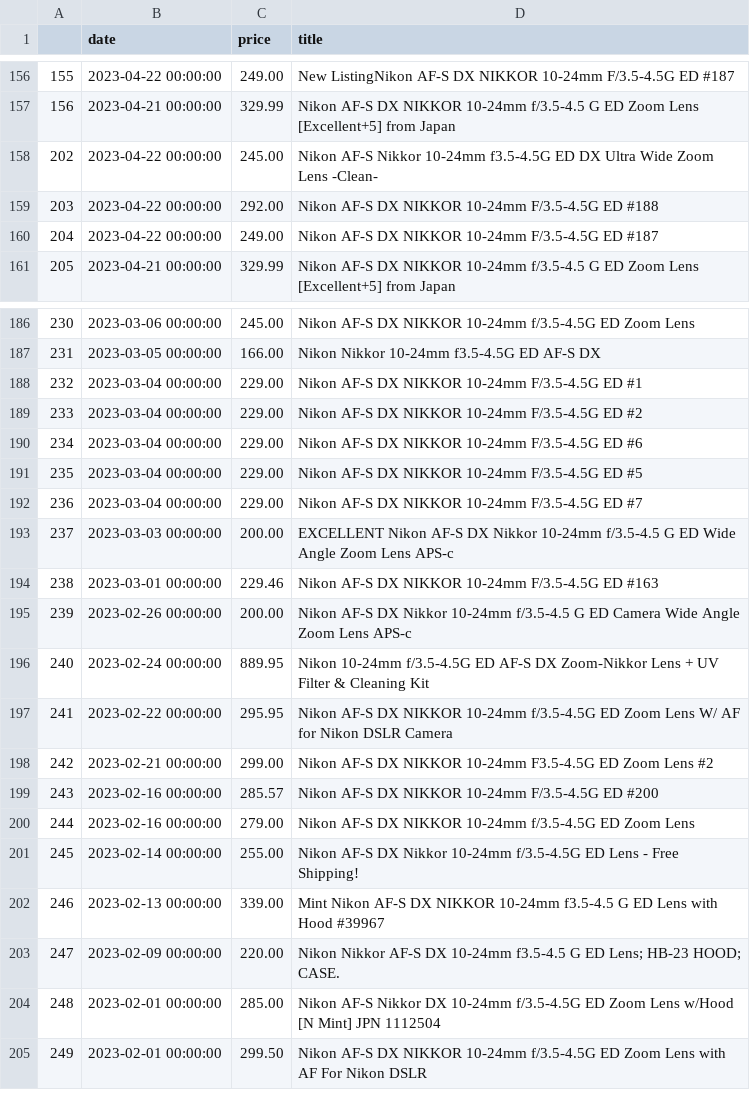
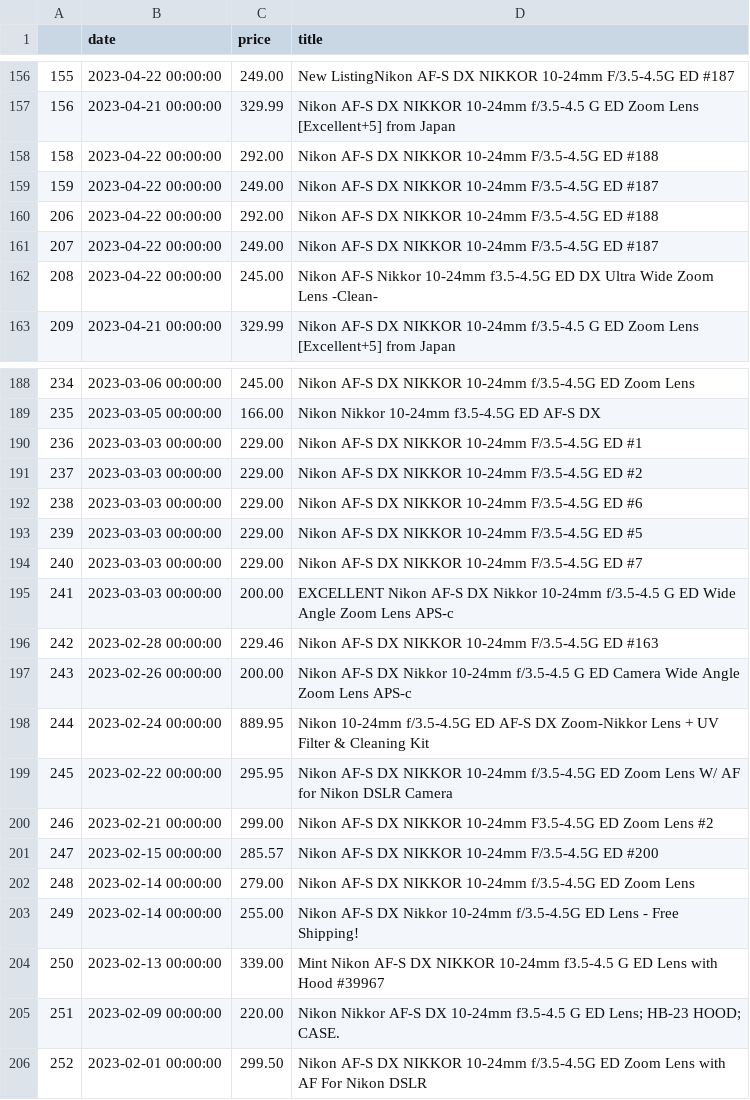
Before and after one commit to kobesar/ebaytracker, a CSV file: data/nikkor1024.csv, drawn as a sheet; only a part is shown, gaps mark what is left out; removed rows and columns are numbered as before the commit, all else as after; the diff covers the shown part only; the diff names each change by its address in the sheet, - before the commit and + after, or states it on an @@ line.

```diff
--- a/data/nikkor1024.csv
+++ b/data/nikkor1024.csv
@@ column A renumbered from row 158 down @@
+row 160: 206 | 2023-04-22 00:00:00 | 292.00 | Nikon AF-S DX NIKKOR 10-24mm F/3.5-4.5G ED #188
+row 161: 207 | 2023-04-22 00:00:00 | 249.00 | Nikon AF-S DX NIKKOR 10-24mm F/3.5-4.5G ED #187
@@ row 158 moved to row 162: 208 @@
-B190:B194 (date): 2023-03-04 00:00:00
+B190:B194 (date): 2023-03-03 00:00:00
-row 194: 238 | 2023-03-01 00:00:00 | 229.46 | Nikon AF-S DX NIKKOR 10-24mm F/3.5-4.5G ED #163
+row 196: 242 | 2023-02-28 00:00:00 | 229.46 | Nikon AF-S DX NIKKOR 10-24mm F/3.5-4.5G ED #163
-row 199: 243 | 2023-02-16 00:00:00 | 285.57 | Nikon AF-S DX NIKKOR 10-24mm F/3.5-4.5G ED #200
-row 200: 244 | 2023-02-16 00:00:00 | 279.00 | Nikon AF-S DX NIKKOR 10-24mm f/3.5-4.5G ED Zoom Lens
+row 201: 247 | 2023-02-15 00:00:00 | 285.57 | Nikon AF-S DX NIKKOR 10-24mm F/3.5-4.5G ED #200
+row 202: 248 | 2023-02-14 00:00:00 | 279.00 | Nikon AF-S DX NIKKOR 10-24mm f/3.5-4.5G ED Zoom Lens
-row 204: 248 | 2023-02-01 00:00:00 | 285.00 | Nikon AF-S Nikkor DX 10-24mm f/3.5-4.5G ED Zoom Lens w/Hood [N Mint] JPN 1112504
```
Also changed, not shown: 2 added rows, 2 removed rows and 3 edited cells elsewhere in this file, data/d7200.csv, data/full_data.csv, 1 other file.
